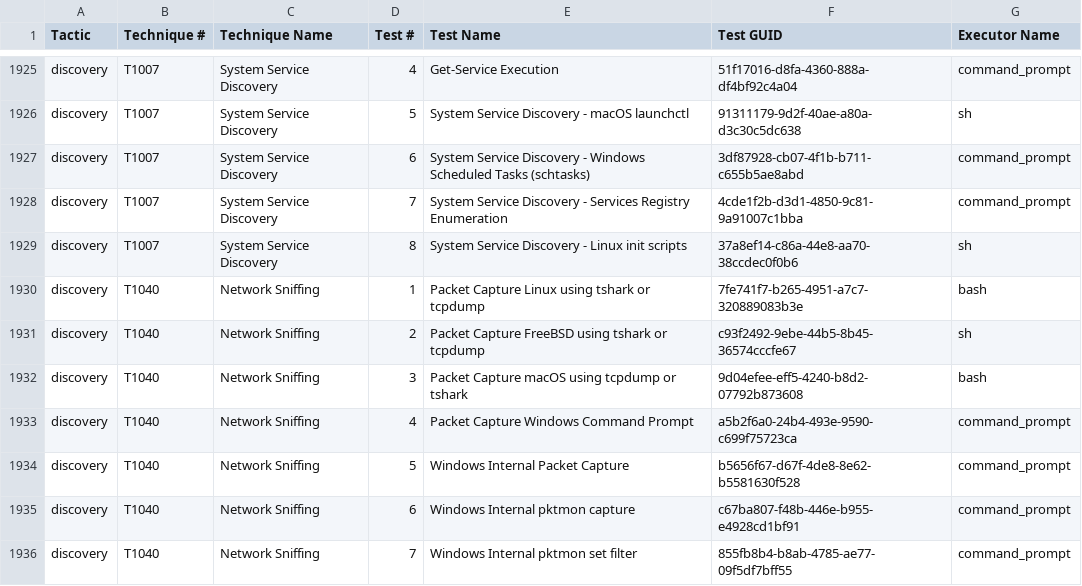
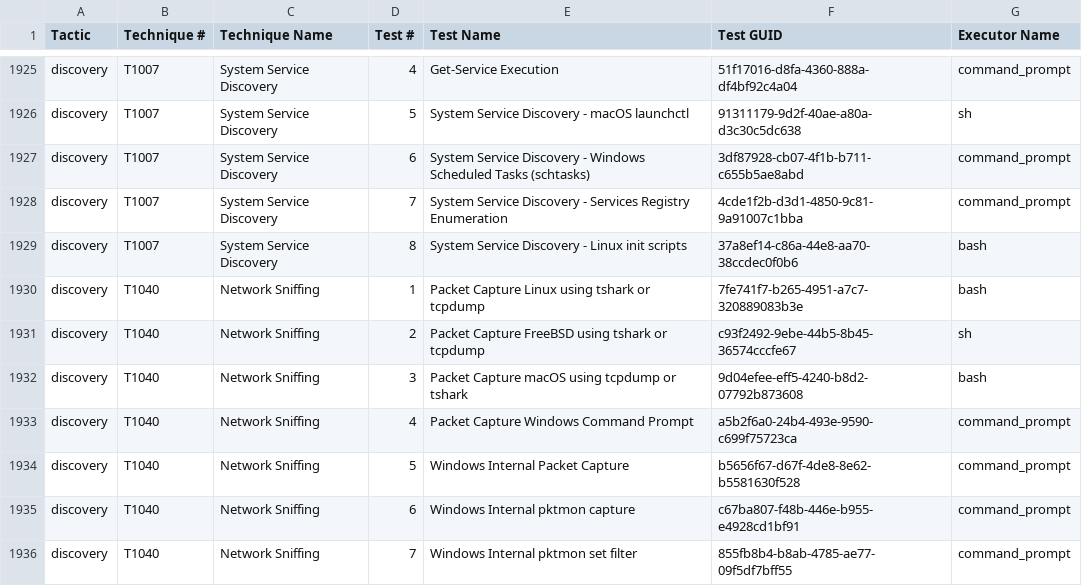
Before and after one commit to redcanaryco/atomic-red-team, a CSV file: atomics/Indexes/Indexes-CSV/index.csv, drawn as a sheet; only a part is shown, gaps mark what is left out.

```diff
--- a/atomics/Indexes/Indexes-CSV/index.csv
+++ b/atomics/Indexes/Indexes-CSV/index.csv
@@ -1928,3 +1928,3 @@ discovery,T1007,System Service Discovery,6,System Service Discovery - Windows Sc
 discovery,T1007,System Service Discovery,7,System Service Discovery - Services Registry Enumeration,4cde1f2b-d3d1-4850-9c81-9a91007c1bba,command_prompt
-discovery,T1007,System Service Discovery,8,System Service Discovery - Linux init scripts,37a8ef14-c86a-44e8-aa70-38ccdec0f0b6,sh
+discovery,T1007,System Service Discovery,8,System Service Discovery - Linux init scripts,37a8ef14-c86a-44e8-aa70-38ccdec0f0b6,bash
 discovery,T1040,Network Sniffing,1,Packet Capture Linux using tshark or tcpdump,7fe741f7-b265-4951-a7c7-320889083b3e,bash
```
Also changed, not shown: atomics/Indexes/Indexes-CSV/linux-index.csv, 3 other files.
